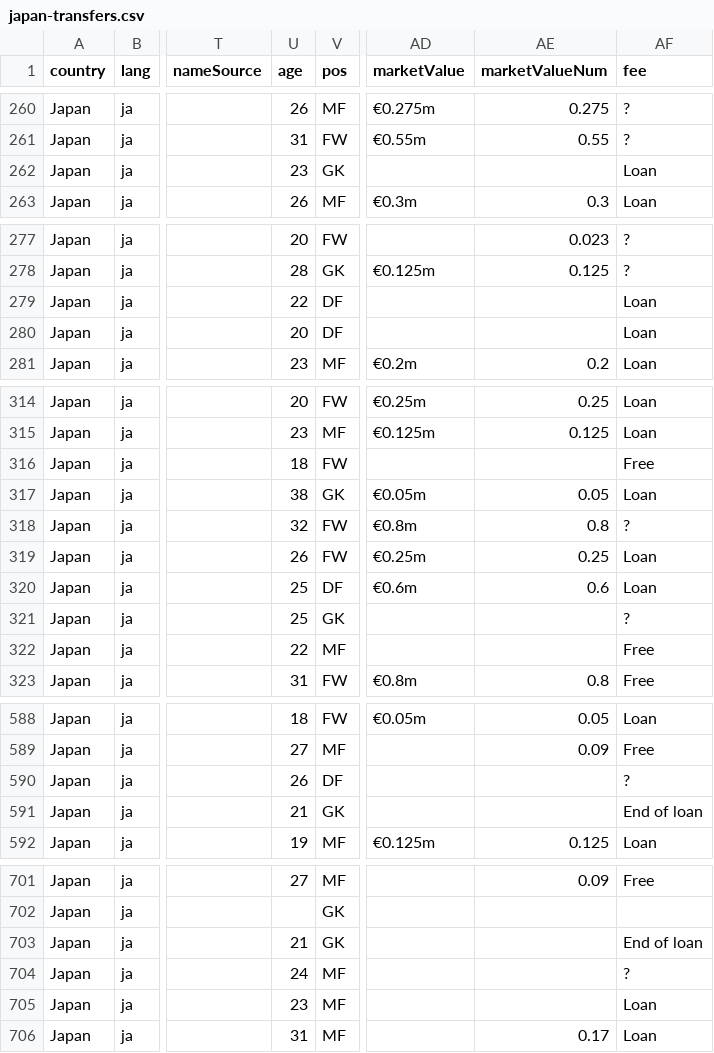
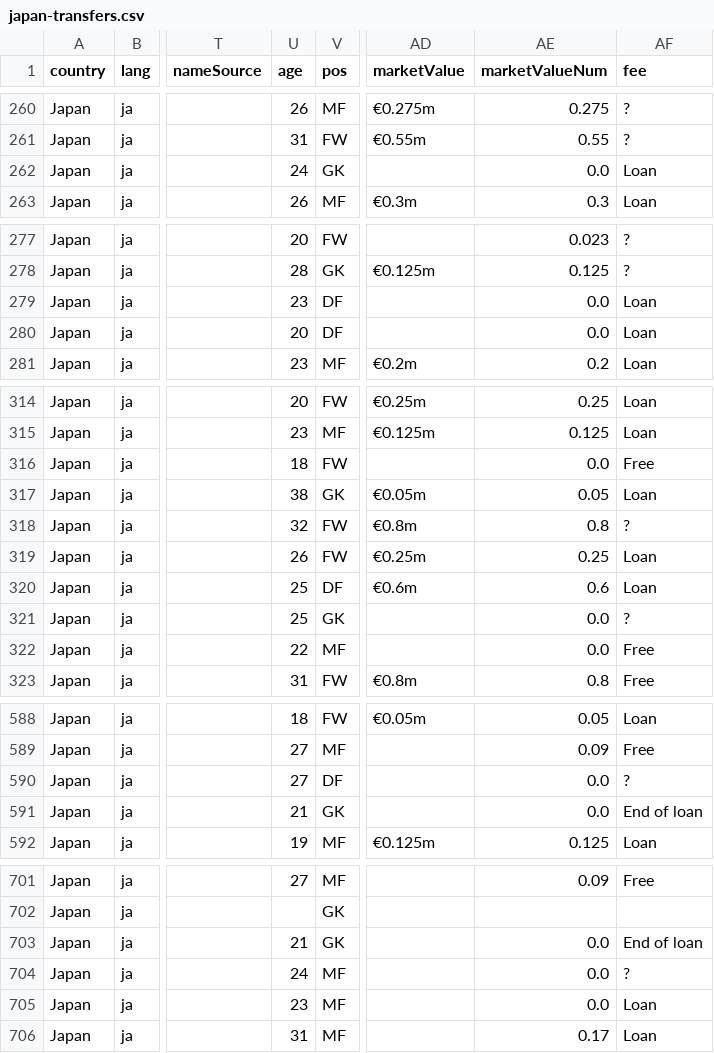
Before and after one commit to FreiheitLee1912/Soccer, a CSV file: japan-transfers.csv, drawn as a sheet; only a part is shown, gaps mark what is left out; the diff covers the shown part only; the diff names each change by its address in the sheet, - before the commit and + after, or states it on an @@ line.

```diff
--- a/japan-transfers.csv
+++ b/japan-transfers.csv
-U262 (age): 23
+U262 (age): 24
-AE262 (marketValueNum): (empty)
+AE262 (marketValueNum): 0.0
-U279 (age): 22
+U279 (age): 23
-AE279:AE280 (marketValueNum): (empty)
+AE279:AE280 (marketValueNum): 0.0
-AE316 (marketValueNum): (empty)
+AE316 (marketValueNum): 0.0
-AE321:AE322 (marketValueNum): (empty)
+AE321:AE322 (marketValueNum): 0.0
-U590 (age): 26
+U590 (age): 27
-AE590:AE591 (marketValueNum): (empty)
+AE590:AE591 (marketValueNum): 0.0
-AE703:AE705 (marketValueNum): (empty)
+AE703:AE705 (marketValueNum): 0.0
```
Also changed, not shown: 76 edited cells elsewhere in this file, 2 other files.
